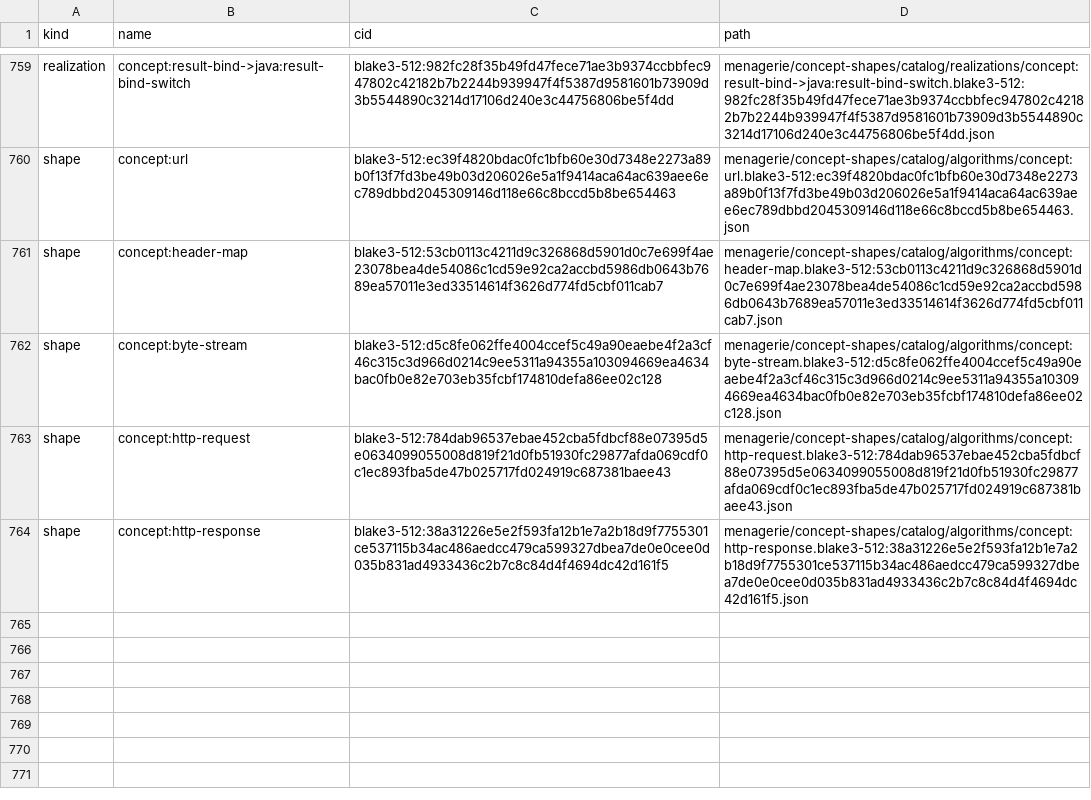
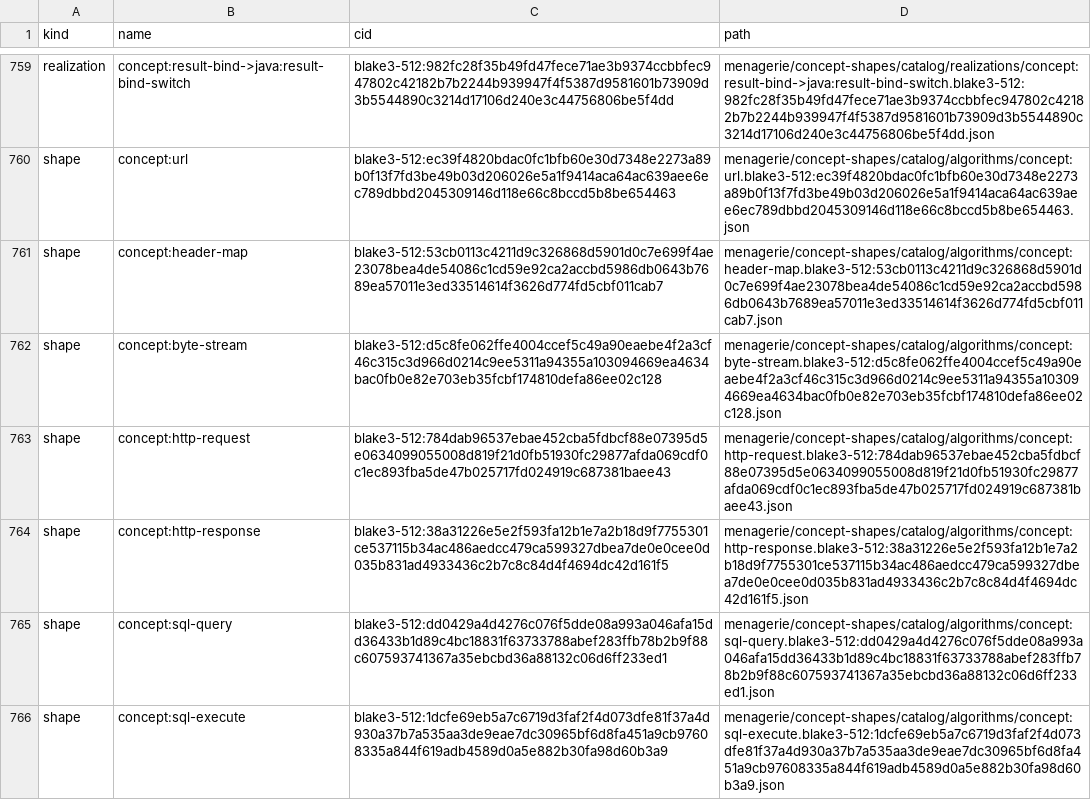
Before and after one commit to TSavo/provekit, a TSV file: menagerie/concept-shapes/cids.tsv, drawn as a sheet; only a part is shown, gaps mark what is left out.

```diff
--- a/menagerie/concept-shapes/cids.tsv
+++ b/menagerie/concept-shapes/cids.tsv
@@ -764 +764,3 @@ shape	concept:http-request	blake3-512:784dab96537ebae452cba5fdbcf88e07395d5e0634
 shape	concept:http-response	blake3-512:38a31226e5e2f593fa12b1e7a2b18d9f7755301ce537115b34ac486aedcc479ca599327dbea7de0e0cee0d035b831ad4933436c2b7c8c84d4f4694dc42d161f5	menagerie/concept-shapes/catalog/algorithms/concept:http-response.blake3-512:38a31226e5e2f593fa12b1e7a2b18d9f7755301ce537115b34ac486aedcc479ca599327dbea7de0e0cee0d035b831ad4933436c2b7c8c84d4f4694dc42d161f5.json
+shape	concept:sql-query	blake3-512:dd0429a4d4276c076f5dde08a993a046afa15dd36433b1d89c4bc18831f63733788abef283ffb78b2b9f88c607593741367a35ebcbd36a88132c06d6ff233ed1	menagerie/concept-shapes/catalog/algorithms/concept:sql-query.blake3-512:dd0429a4d4276c076f5dde08a993a046afa15dd36433b1d89c4bc18831f63733788abef283ffb78b2b9f88c607593741367a35ebcbd36a88132c06d6ff233ed1.json
+shape	concept:sql-execute	blake3-512:1dcfe69eb5a7c6719d3faf2f4d073dfe81f37a4d930a37b7a535aa3de9eae7dc30965bf6d8fa451a9cb97608335a844f619adb4589d0a5e882b30fa98d60b3a9	menagerie/concept-shapes/catalog/algorithms/concept:sql-execute.blake3-512:1dcfe69eb5a7c6719d3faf2f4d073dfe81f37a4d930a37b7a535aa3de9eae7dc30965bf6d8fa451a9cb97608335a844f619adb4589d0a5e882b30fa98d60b3a9.json
```
Also changed, not shown: 38 other files.
